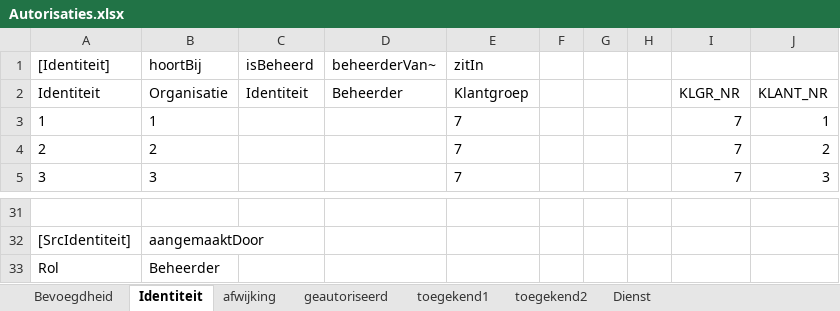
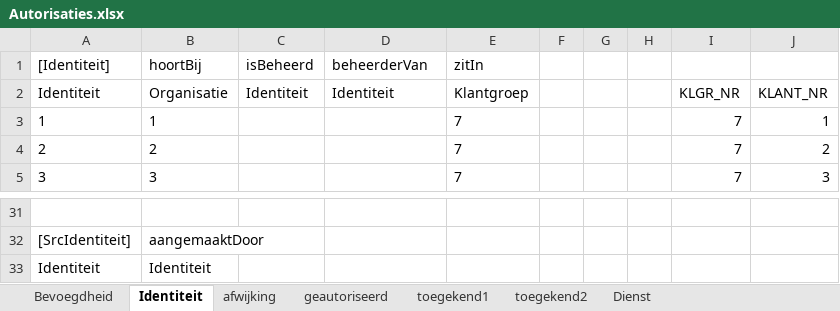
Before and after one commit to AmpersandTarski/ampersand-models, an Excel workbook: MDT/Autorisaties.xlsx, sheet Identiteit, drawn as a sheet; only a part is shown, gaps mark what is left out; values as stored, in another font and other column widths than the file's, no borders; removed rows and columns are numbered as before the commit, all else as after; the diff names each change by its address in the sheet, - before the commit and + after, or states it on an @@ line.

```diff
--- a/MDT/Autorisaties.xlsx (sheet Identiteit)
+++ b/MDT/Autorisaties.xlsx (sheet Identiteit)
-D1: beheerderVan~
+D1: beheerderVan
-D2 (beheerderVan): Beheerder
+D2 (beheerderVan): Identiteit
-row 33: Rol | Beheerder
+row 33: Identiteit | Identiteit
```
Also changed, not shown: MDT/RollenBeheer2.xlsx, 2 other files.
